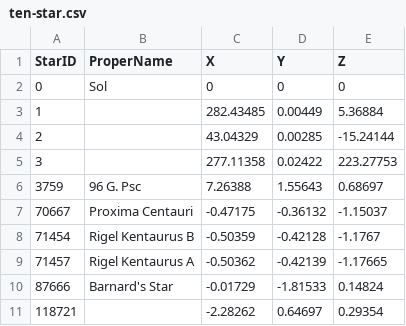
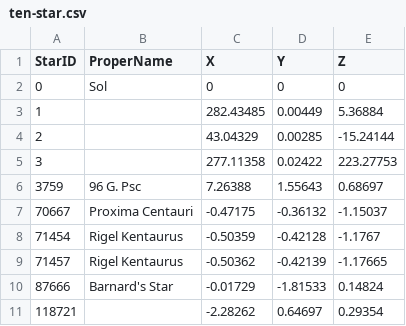
Before and after one commit to SakethD12345/REPL-Website, a CSV file: back-end/data/ten-star.csv, drawn as a sheet.

```diff
--- a/back-end/data/ten-star.csv
+++ b/back-end/data/ten-star.csv
@@ -7,4 +7,4 @@ StarID,ProperName,X,Y,Z
 70667,Proxima Centauri,-0.47175,-0.36132,-1.15037
-71454,Rigel Kentaurus B,-0.50359,-0.42128,-1.1767
-71457,Rigel Kentaurus A,-0.50362,-0.42139,-1.17665
+71454,Rigel Kentaurus,-0.50359,-0.42128,-1.1767
+71457,Rigel Kentaurus,-0.50362,-0.42139,-1.17665
 87666,Barnard's Star,-0.01729,-1.81533,0.14824
```
Also changed, not shown: 24 other files.
